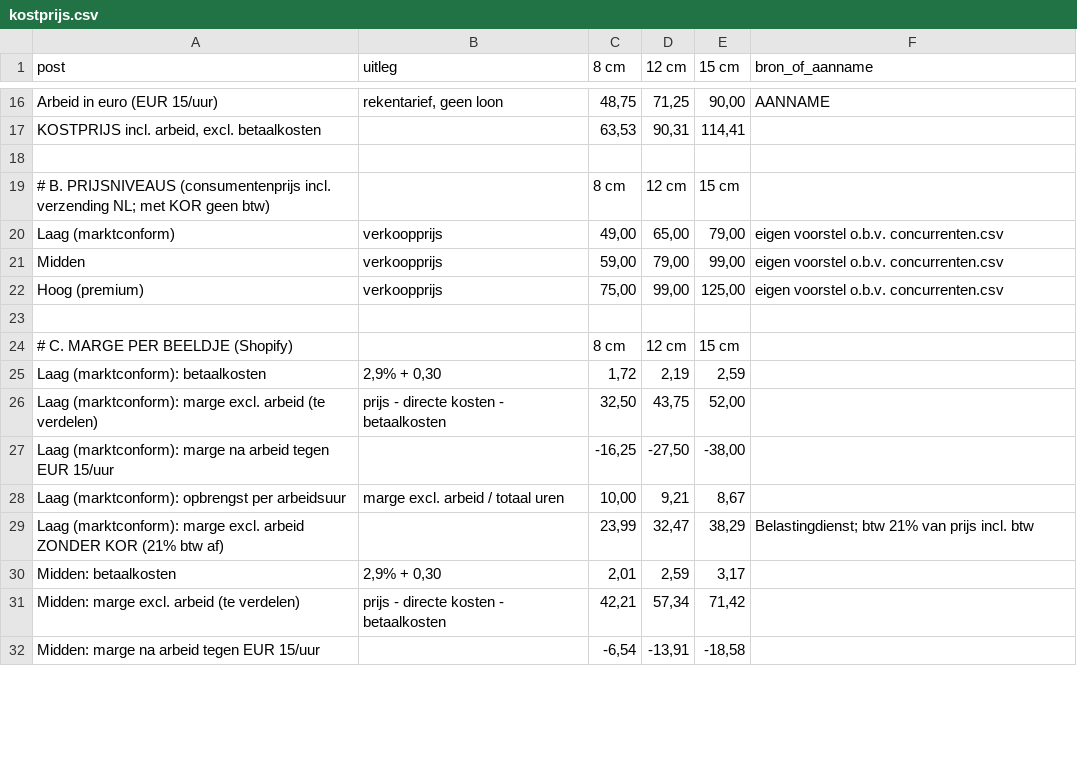
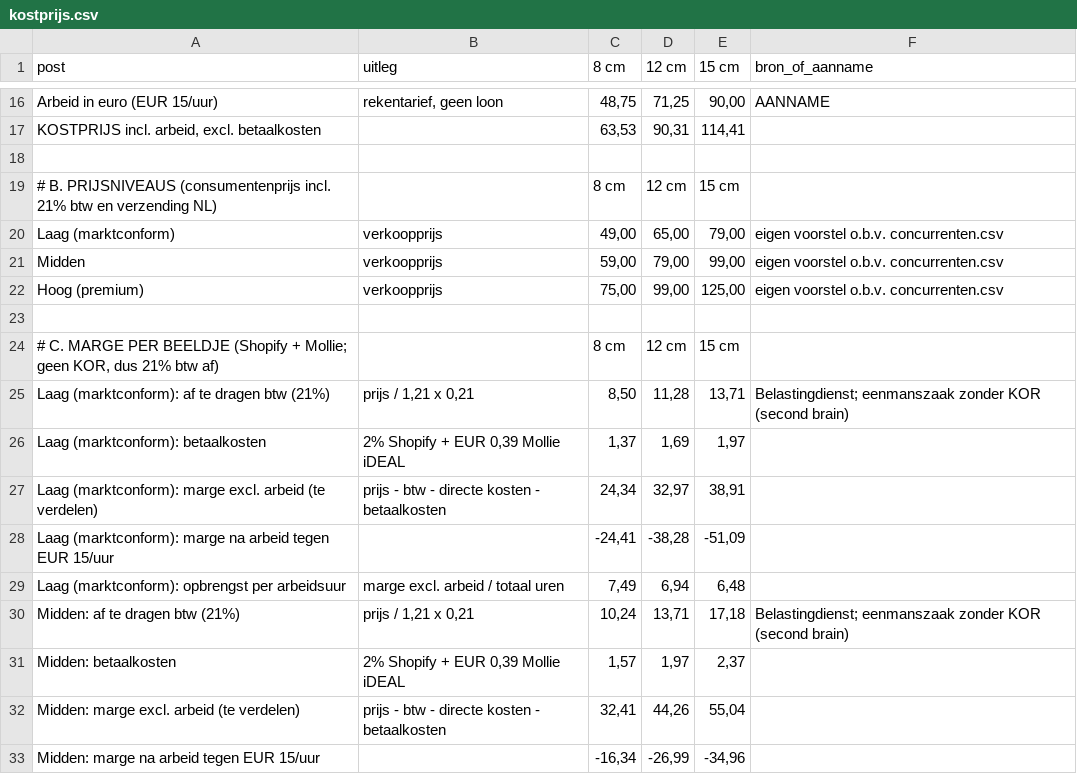
Before and after one commit to nealharpal0/Yoooo, a CSV file: huisdierbeelden/kostprijs.csv, drawn as a sheet; only a part is shown, gaps mark what is left out; the diff covers the shown part only.

```diff
--- a/huisdierbeelden/kostprijs.csv
+++ b/huisdierbeelden/kostprijs.csv
@@ -18,3 +18,3 @@ KOSTPRIJS incl. arbeid, excl. betaalkosten;;63,53;90,31;114,41;
 ;;;;;
-"# B. PRIJSNIVEAUS (consumentenprijs incl. verzending NL; met KOR geen btw)";;8 cm;12 cm;15 cm;
+# B. PRIJSNIVEAUS (consumentenprijs incl. 21% btw en verzending NL);;8 cm;12 cm;15 cm;
 Laag (marktconform);verkoopprijs;49,00;65,00;79,00;eigen voorstel o.b.v. concurrenten.csv
@@ -23,10 +23,11 @@ Hoog (premium);verkoopprijs;75,00;99,00;125,00;eigen voorstel o.b.v. concurrente
 ;;;;;
-# C. MARGE PER BEELDJE (Shopify);;8 cm;12 cm;15 cm;
-Laag (marktconform): betaalkosten;2,9% + 0,30;1,72;2,19;2,59;
-Laag (marktconform): marge excl. arbeid (te verdelen);prijs - directe kosten - betaalkosten;32,50;43,75;52,00;
-Laag (marktconform): marge na arbeid tegen EUR 15/uur;;-16,25;-27,50;-38,00;
-Laag (marktconform): opbrengst per arbeidsuur;marge excl. arbeid / totaal uren;10,00;9,21;8,67;
-Laag (marktconform): marge excl. arbeid ZONDER KOR (21% btw af);;23,99;32,47;38,29;"Belastingdienst; btw 21% van prijs incl. btw"
-Midden: betaalkosten;2,9% + 0,30;2,01;2,59;3,17;
-Midden: marge excl. arbeid (te verdelen);prijs - directe kosten - betaalkosten;42,21;57,34;71,42;
-Midden: marge na arbeid tegen EUR 15/uur;;-6,54;-13,91;-18,58;
+"# C. MARGE PER BEELDJE (Shopify + Mollie; geen KOR, dus 21% btw af)";;8 cm;12 cm;15 cm;
+Laag (marktconform): af te dragen btw (21%);prijs / 1,21 x 0,21;8,50;11,28;13,71;"Belastingdienst; eenmanszaak zonder KOR (second brain)"
+Laag (marktconform): betaalkosten;2% Shopify + EUR 0,39 Mollie iDEAL;1,37;1,69;1,97;
+Laag (marktconform): marge excl. arbeid (te verdelen);prijs - btw - directe kosten - betaalkosten;24,34;32,97;38,91;
+Laag (marktconform): marge na arbeid tegen EUR 15/uur;;-24,41;-38,28;-51,09;
+Laag (marktconform): opbrengst per arbeidsuur;marge excl. arbeid / totaal uren;7,49;6,94;6,48;
+Midden: af te dragen btw (21%);prijs / 1,21 x 0,21;10,24;13,71;17,18;"Belastingdienst; eenmanszaak zonder KOR (second brain)"
+Midden: betaalkosten;2% Shopify + EUR 0,39 Mollie iDEAL;1,57;1,97;2,37;
+Midden: marge excl. arbeid (te verdelen);prijs - btw - directe kosten - betaalkosten;32,41;44,26;55,04;
+Midden: marge na arbeid tegen EUR 15/uur;;-16,34;-26,99;-34,96;
```
Also changed, not shown: 2 added rows, 3 removed rows and 62 edited cells elsewhere in this file, 1 other file.
